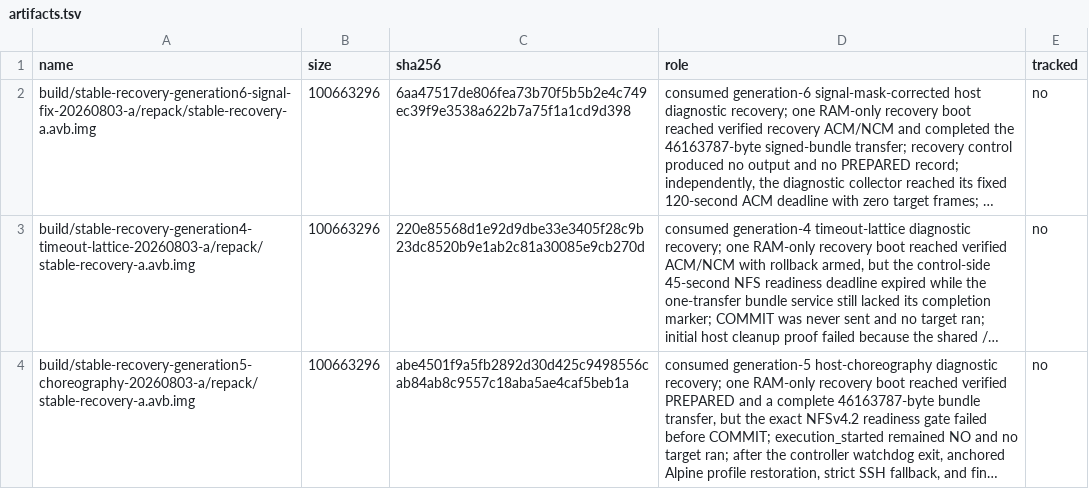
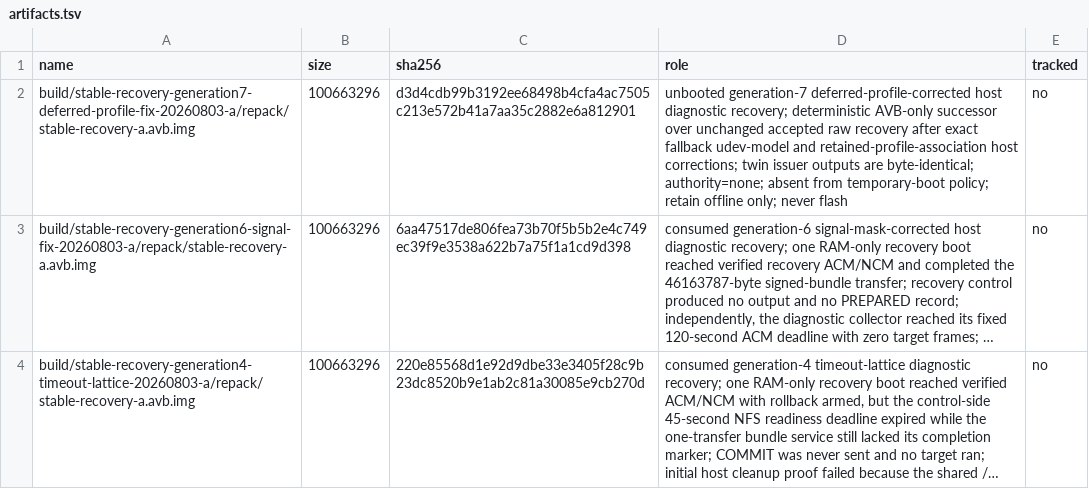
Before and after one commit to klimovich008/rog5-linux, a TSV file: manifests/artifacts.tsv, drawn as a sheet; only a part is shown; the shorter side is filled out with more unchanged rows; long unchanged cells end in …; the diff names each change by its address in the sheet, - before the commit and + after, or states it on an @@ line.

Commit message:
recovery: issue offline Generation 7 checkpoint

```diff
--- a/manifests/artifacts.tsv
+++ b/manifests/artifacts.tsv
+row 2: build/stable-recovery-generation7-deferred-profile-fix-20260803-a/repack/stable-recovery-a.avb.img | 100663296 | d3d4cdb99b3192ee68498b4cfa4ac7505c213e572b41a7aa35c2882e6a812901 | unbooted generation-7 deferred-profile-corrected host diagnostic recovery; deterministic AVB-only successor over unchanged accepted raw recovery after exact fallback udev-model and retained-profile-association host corrections; twin issuer outputs are byte-identical; authority=none; absent from temporary-boot policy; retain offline only; never flash | no
```
Also changed, not shown: 12 other files.
